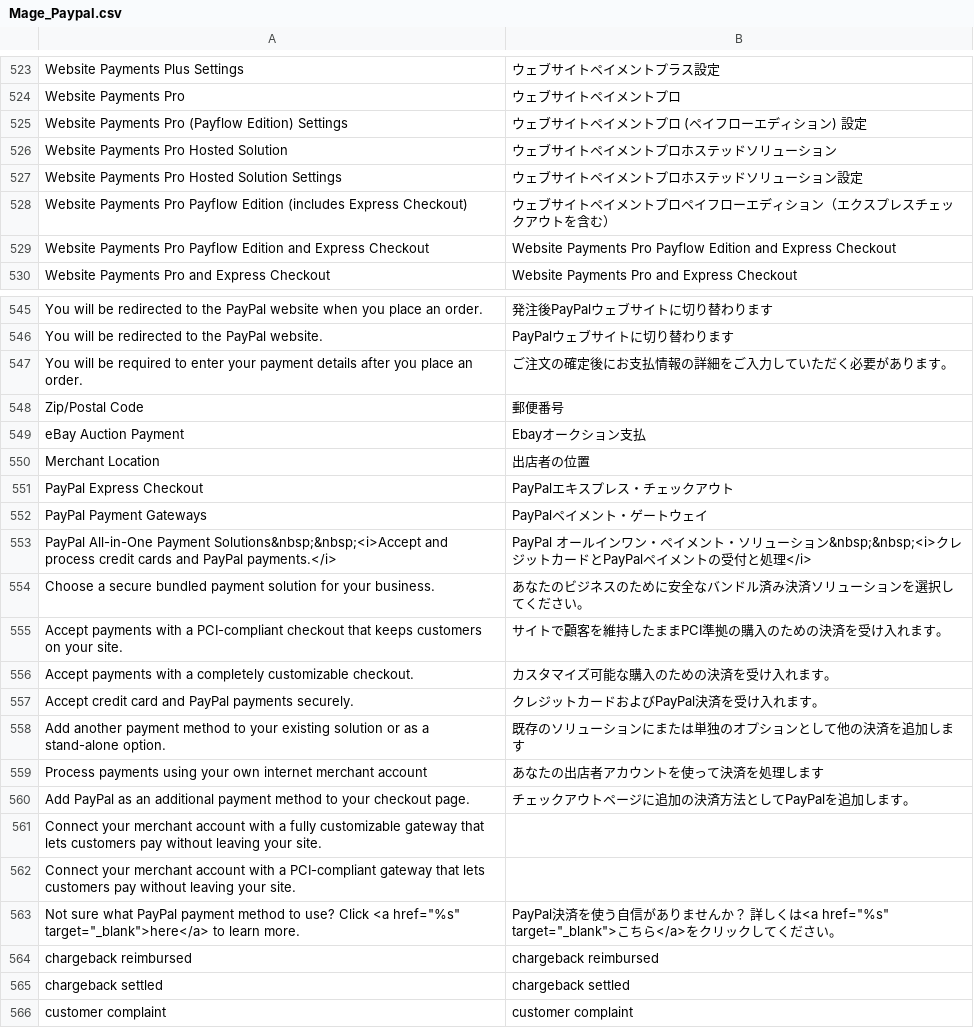
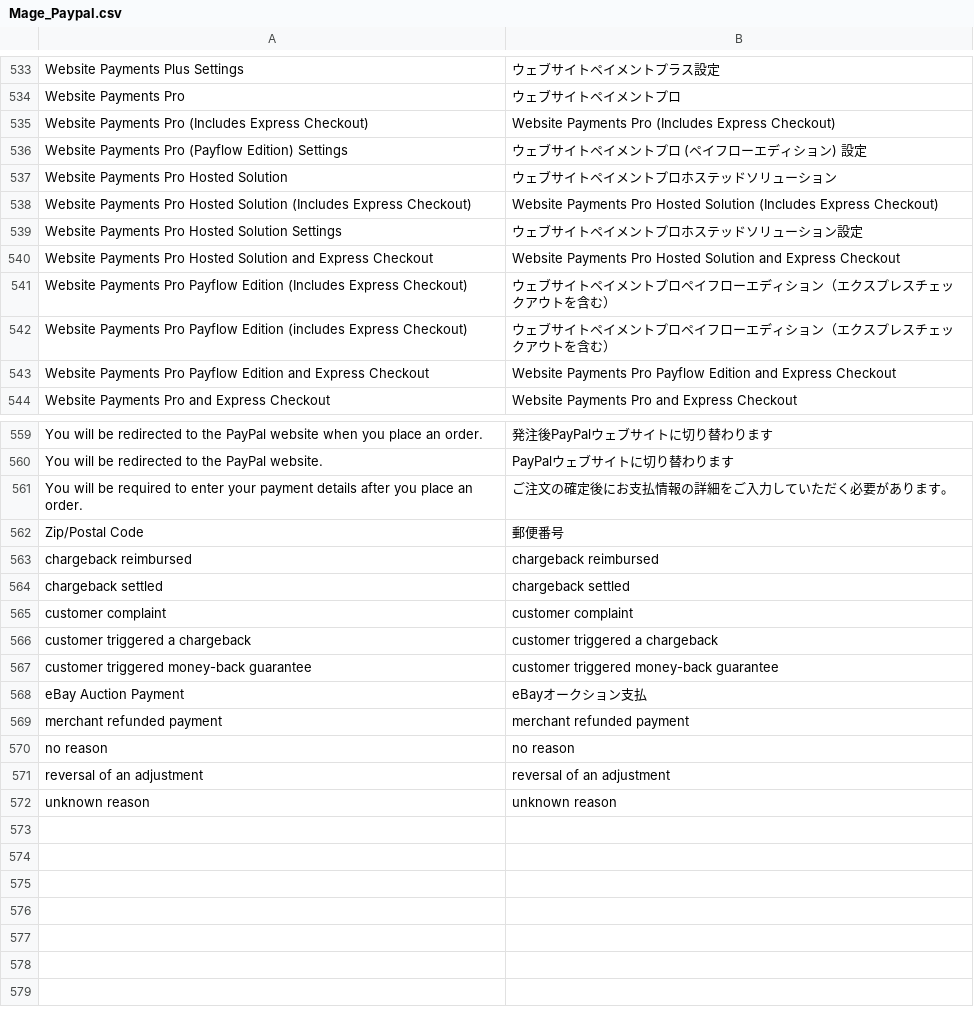
Before and after one commit to HirokazuNishi/Magento-Japanese-Translation, a CSV file: app/locale/ja_JP/Mage_Paypal.csv, drawn as a sheet; only a part is shown, gaps mark what is left out; the shorter side is filled out with more unchanged rows; the diff covers the shown part only.

Commit message:
Paypal の翻訳調整

```diff
--- a/app/locale/ja_JP/Mage_Paypal.csv
+++ b/app/locale/ja_JP/Mage_Paypal.csv
@@ -524,5 +534,9 @@
 "Website Payments Pro","ウェブサイトペイメントプロ"
+"Website Payments Pro (Includes Express Checkout)","Website Payments Pro (Includes Express Checkout)"
 "Website Payments Pro (Payflow Edition) Settings","ウェブサイトペイメントプロ (ペイフローエディション) 設定"
 "Website Payments Pro Hosted Solution","ウェブサイトペイメントプロホステッドソリューション"
+"Website Payments Pro Hosted Solution (Includes Express Checkout)","Website Payments Pro Hosted Solution (Includes Express Checkout)"
 "Website Payments Pro Hosted Solution Settings","ウェブサイトペイメントプロホステッドソリューション設定"
+"Website Payments Pro Hosted Solution and Express Checkout","Website Payments Pro Hosted Solution and Express Checkout"
+"Website Payments Pro Payflow Edition (Includes Express Checkout)","ウェブサイトペイメントプロペイフローエディション（エクスプレスチェックアウトを含む）"
 "Website Payments Pro Payflow Edition (includes Express Checkout)","ウェブサイトペイメントプロペイフローエディション（エクスプレスチェックアウトを含む）"
@@ -548,17 +562,2 @@
 "Zip/Postal Code","郵便番号"
-"eBay Auction Payment","Ebayオークション支払"
-"Merchant Location","出店者の位置"
-"PayPal Express Checkout","PayPalエキスプレス・チェックアウト"
-"PayPal Payment Gateways","PayPalペイメント・ゲートウェイ"
-"PayPal All-in-One Payment Solutions&nbsp;&nbsp;<i>Accept and process credit cards and PayPal payments.</i>","PayPal オールインワン・ペイメント・ソリューション&nbsp;&nbsp;<i>クレジットカードとPayPalペイメントの受付と処理</i>"
-"Choose a secure bundled payment solution for your business.","あなたのビジネスのために安全なバンドル済み決済ソリューションを選択してください。"
-"Accept payments with a PCI-compliant checkout that keeps customers on your site.","サイトで顧客を維持したままPCI準拠の購入のための決済を受け入れます。"
-"Accept payments with a completely customizable checkout.","カスタマイズ可能な購入のための決済を受け入れます。"
-"Accept credit card and PayPal payments securely.","クレジットカードおよびPayPal決済を受け入れます。"
-"Add another payment method to your existing solution or as a stand-alone option.","既存のソリューションにまたは単独のオプションとして他の決済を追加します"
-"Process payments using your own internet merchant account","あなたの出店者アカウントを使って決済を処理します"
-"Add PayPal as an additional payment method to your checkout page.","チェックアウトページに追加の決済方法としてPayPalを追加します。"
-"Connect your merchant account with a fully customizable gateway that lets customers pay without leaving your site.",""
-"Connect your merchant account with a PCI-compliant gateway that lets customers pay without leaving your site.",""
-"Not sure what PayPal payment method to use? Click <a href=""%s"" target=""_blank"">here</a> to learn more.","PayPal決済を使う自信がありませんか？ 詳しくは<a href=""%s"" target=""_blank"">こちら</a>をクリックしてください。"
 "chargeback reimbursed","chargeback reimbursed"
```
Also changed, not shown: 9 added rows and 3 edited cells elsewhere in this file.
